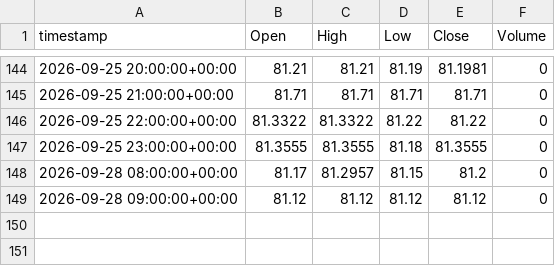
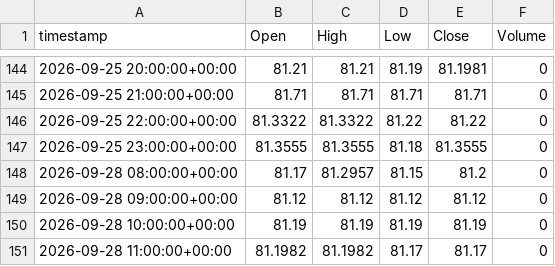
Before and after one commit to evsayar33-oss/tier1_quant_terminal, a CSV file: ohlcv_history/SHY.csv, drawn as a sheet; only a part is shown, gaps mark what is left out; the diff names each change by its address in the sheet, - before the commit and + after, or states it on an @@ line.

```diff
--- a/ohlcv_history/SHY.csv
+++ b/ohlcv_history/SHY.csv
+row 150: 2026-09-28 10:00:00+00:00 | 81.19 | 81.19 | 81.19 | 81.19 | 0
+row 151: 2026-09-28 11:00:00+00:00 | 81.1982 | 81.1982 | 81.17 | 81.17 | 0
```
Also changed, not shown: ohlcv_history/CL_F.csv, ohlcv_history/DX-Y.NYB.csv, 44 other files.
